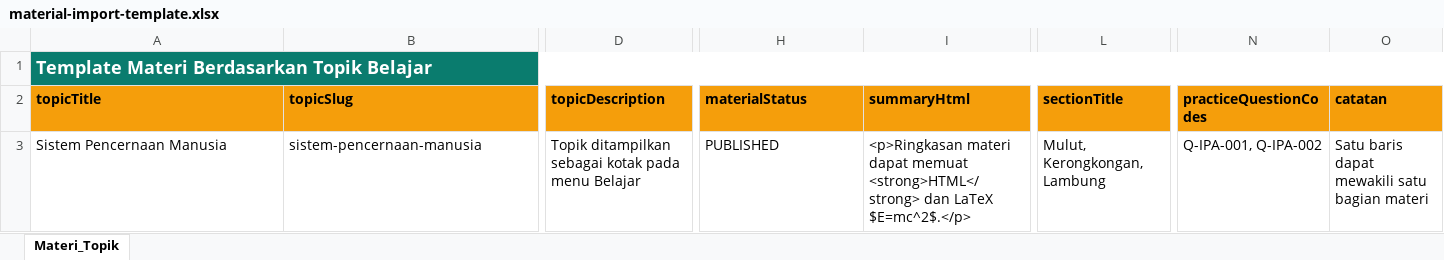
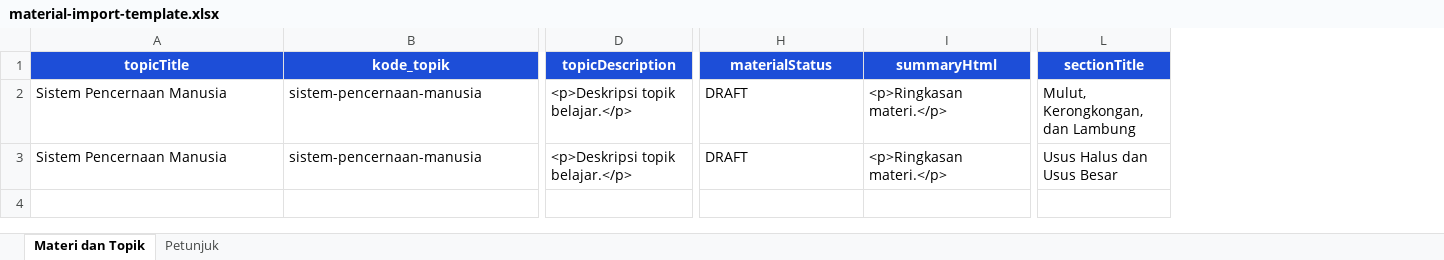
Before and after one commit to aricahya-stack/sains-masemba-platform-v16-ready, an Excel workbook: apps/super-admin/public/templates/material-import-template.xlsx, sheet Materi dan Topik, drawn as a sheet; only a part is shown, gaps mark what is left out; values as stored, in another font and other column widths than the file's, no borders; table styles not drawn; removed rows and columns are numbered as before the commit, all else as after; rows hold the shown columns only; the diff covers the shown part only; the diff names each change by its address in the sheet, - before the commit and + after, or states it on an @@ line.

```diff
--- a/apps/super-admin/public/templates/material-import-template.xlsx (sheet Materi dan Topik)
+++ b/apps/super-admin/public/templates/material-import-template.xlsx (sheet Materi dan Topik)
-sheet tab: Materi_Topik
+sheet tab: Materi dan Topik
+sheet tab: Petunjuk
-column N (practiceQuestionCodes), row 3: Q-IPA-001, Q-IPA-002
-column O (catatan), row 3: Satu baris dapat mewakili satu bagian materi
-row 1: Template Materi Berdasarkan Topik Belajar
@@ A1:L1 fill: #F59E0B → #1D4ED8, text colour: black → #FFFFFF, alignment: left → center @@
-B1: topicSlug
+B1: kode_topik
-D2 (topicDescription): Topik ditampilkan sebagai kotak pada menu Belajar
+D2 (topicDescription): <p>Deskripsi topik belajar.</p>
-H2 (materialStatus): PUBLISHED
+H2 (materialStatus): DRAFT
-I2 (summaryHtml): <p>Ringkasan materi dapat memuat <strong>HTML</strong> dan LaTeX $E=mc^2$.</p>
+I2 (summaryHtml): <p>Ringkasan materi.</p>
-L2 (sectionTitle): Mulut, Kerongkongan, Lambung
+L2 (sectionTitle): Mulut, Kerongkongan, dan Lambung
+row 3: Sistem Pencernaan Manusia | sistem-pencernaan-manusia | <p>Deskripsi topik belajar.</p> | DRAFT | <p>Ringkasan materi.</p> | Usus Halus dan Usus Besar
```
Also changed, not shown: 1 edited cell and cell formats elsewhere in this sheet, apps/guru/public/templates/material-import-template.xlsx, apps/guru/public/templates/practice-question-template.xlsx, 31 other files.
